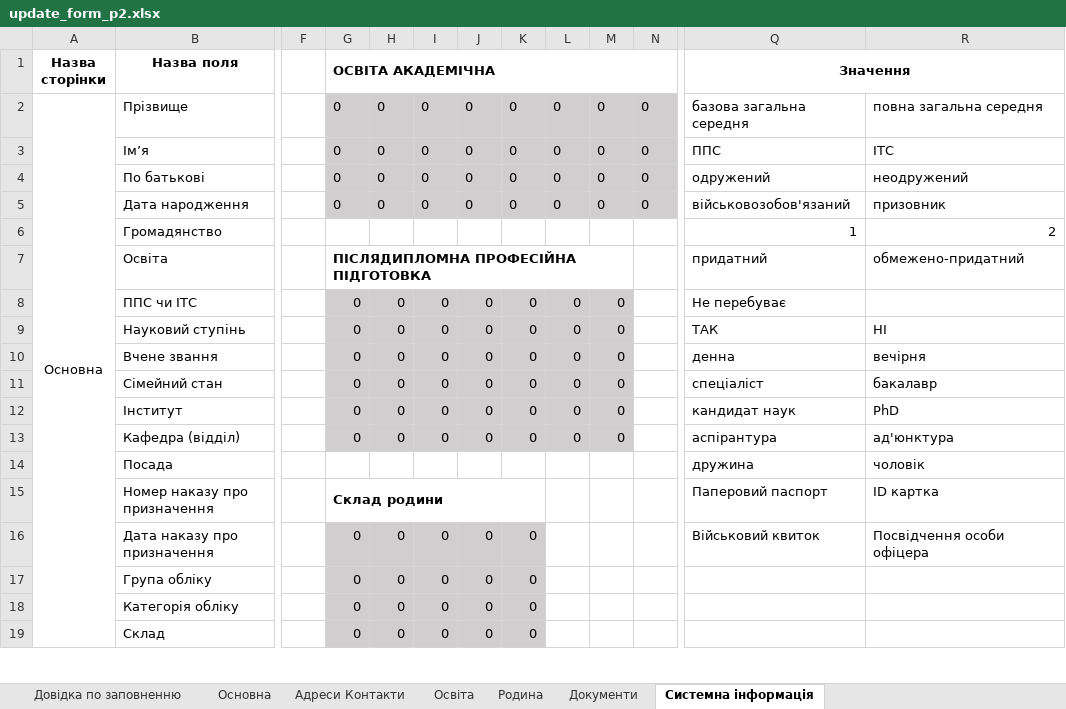
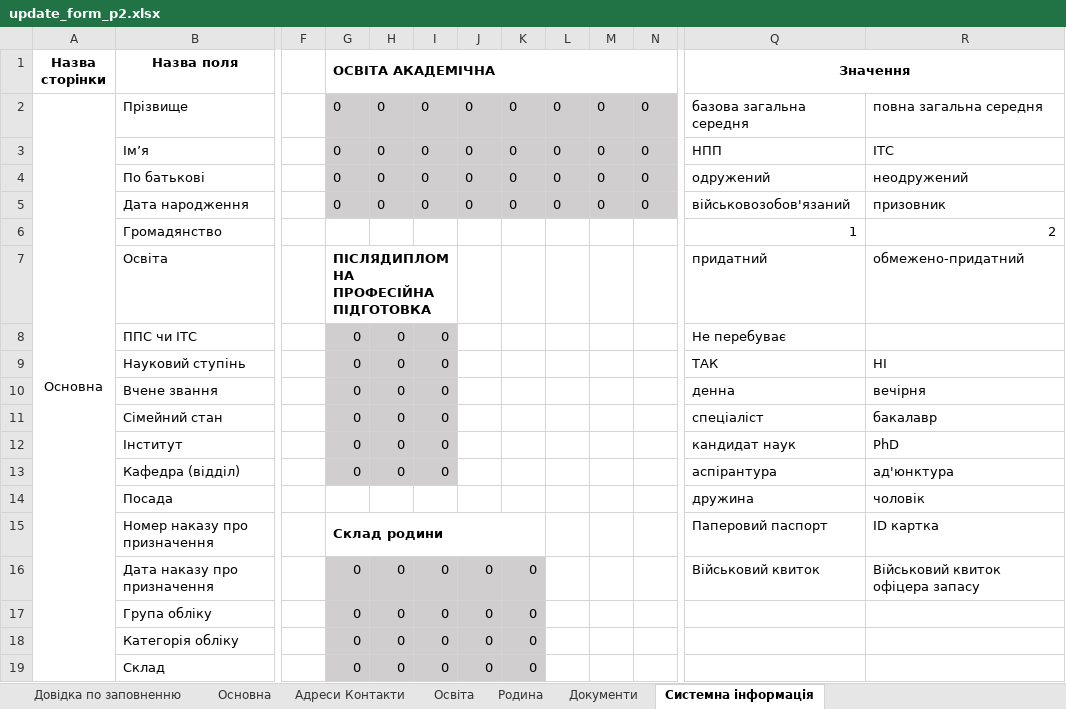
Before and after one commit to ddimae/military_oblik_khpi, an Excel workbook: docs/templates/update_form_p2.xlsx, sheet Системна інформація, drawn as a sheet; only a part is shown, gaps mark what is left out; values as stored, in another font and other column widths than the file's, no borders; the diff covers the shown part only; the diff names each change by its address in the sheet, - before the commit and + after, or states it on an @@ line.

Commit message:
fix: delete unnecessary columns in Excel export template

```diff
--- a/docs/templates/update_form_p2.xlsx (sheet Системна інформація)
+++ b/docs/templates/update_form_p2.xlsx (sheet Системна інформація)
-Q3 (Значення): ППС
+Q3 (Значення): НПП
-G7:M7 merged
+G7:I7 merged
-J8:J13: 0
+J8:J13: (empty)
-J8:M13 fill: #D0CECE
+J8:M13 fill: none
-K8:K13: 0
+K8:K13: (empty)
-L8:L13: 0
+L8:L13: (empty)
-M8:M13: 0
+M8:M13: (empty)
-R16: Посвідчення особи офіцера
+R16: Військовий квиток офіцера запасу
```
Also changed, not shown: 24 removed rows elsewhere in this sheet, sheet Освіта, formulas that keep their value, 3 other files.
